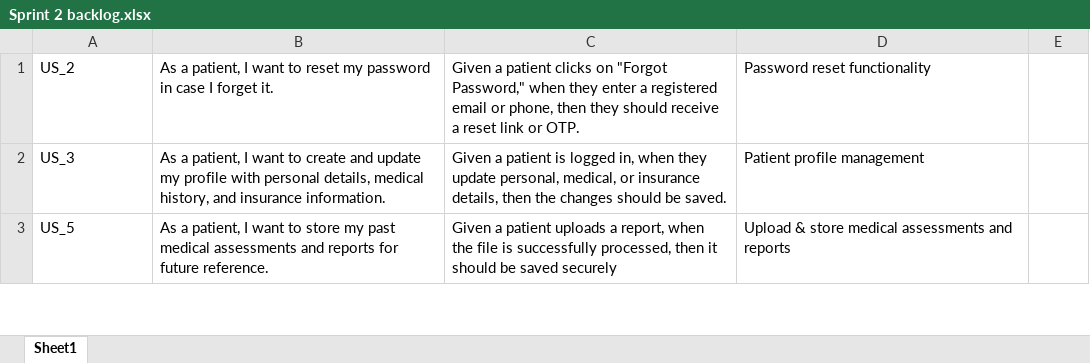
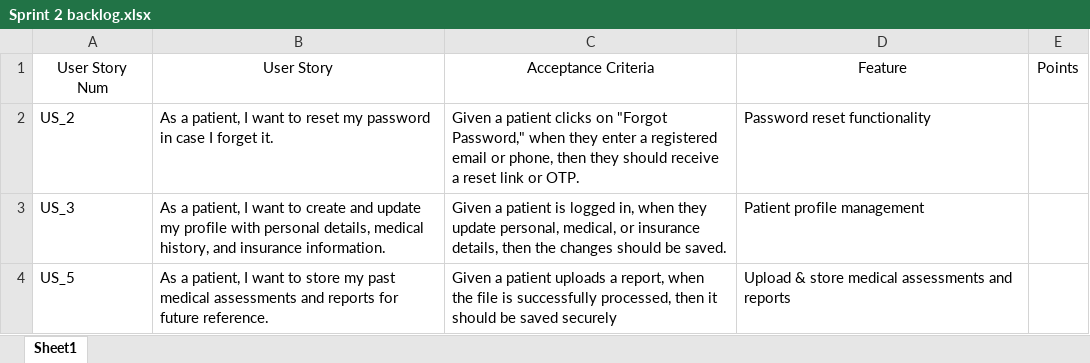
Before and after one commit to htmw/2025S-RushHour, an Excel workbook: Documents/Sprint Backlogs/Sprint 2/Sprint 2 backlog.xlsx, sheet Sheet1, drawn as a sheet; only a part is shown; values as stored, in another font and other column widths than the file's, no borders; the diff names each change by its address in the sheet, - before the commit and + after, or states it on an @@ line.

```diff
--- a/Documents/Sprint Backlogs/Sprint 2/Sprint 2 backlog.xlsx (sheet Sheet1)
+++ b/Documents/Sprint Backlogs/Sprint 2/Sprint 2 backlog.xlsx (sheet Sheet1)
+row 1: User Story Num | User Story | Acceptance Criteria | Feature | Points
```
Also changed, not shown: 2 other files.
